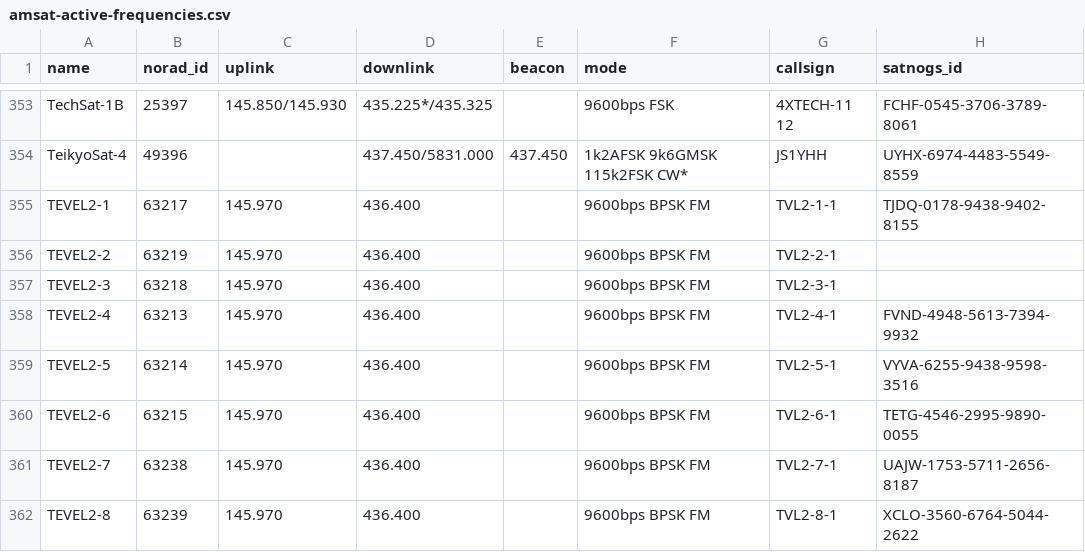
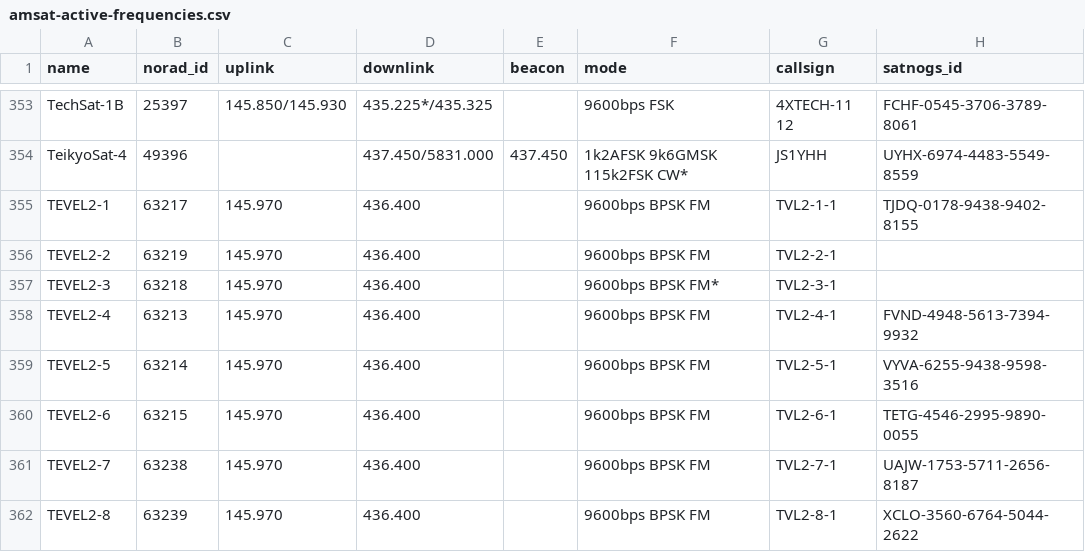
Before and after one commit to hyundotio/amateur-satellite-database, a CSV file: data/amsat-active-frequencies.csv, drawn as a sheet; only a part is shown, gaps mark what is left out.

```diff
--- a/data/amsat-active-frequencies.csv
+++ b/data/amsat-active-frequencies.csv
@@ -356,3 +356,3 @@ TEVEL2-1,63217,145.970,436.400,,9600bps BPSK FM,TVL2-1-1,TJDQ-0178-9438-9402-815
 TEVEL2-2,63219,145.970,436.400,,9600bps BPSK FM,TVL2-2-1,
-TEVEL2-3,63218,145.970,436.400,,9600bps BPSK FM,TVL2-3-1,
+TEVEL2-3,63218,145.970,436.400,,9600bps BPSK FM*,TVL2-3-1,
 TEVEL2-4,63213,145.970,436.400,,9600bps BPSK FM,TVL2-4-1,FVND-4948-5613-7394-9932
```
Also changed, not shown: data/amsat-all-frequencies.csv, 2 other files.
